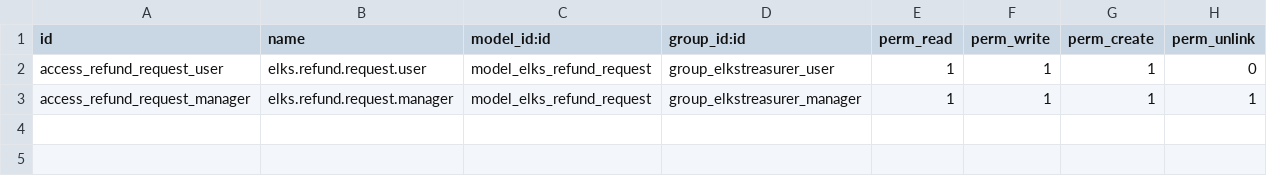
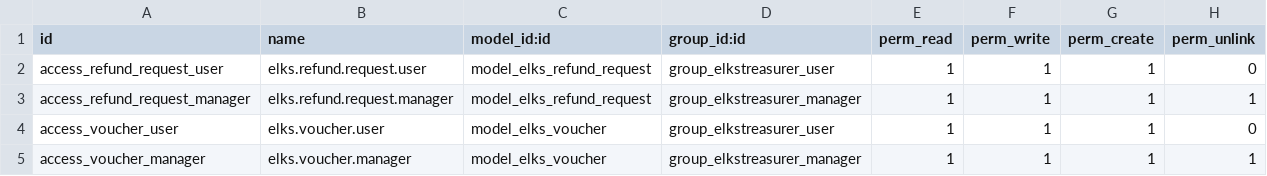
Before and after one commit to LeoricCryotek/elkstreasurer, a CSV file: security/ir.model.access.csv, drawn as a sheet; the diff names each change by its address in the sheet, - before the commit and + after, or states it on an @@ line.

```diff
--- a/security/ir.model.access.csv
+++ b/security/ir.model.access.csv
+row 4: access_voucher_user | elks.voucher.user | model_elks_voucher | group_elkstreasurer_user | 1 | 1 | 1 | 0
+row 5: access_voucher_manager | elks.voucher.manager | model_elks_voucher | group_elkstreasurer_manager | 1 | 1 | 1 | 1
```
Also changed, not shown: 6 other files.
